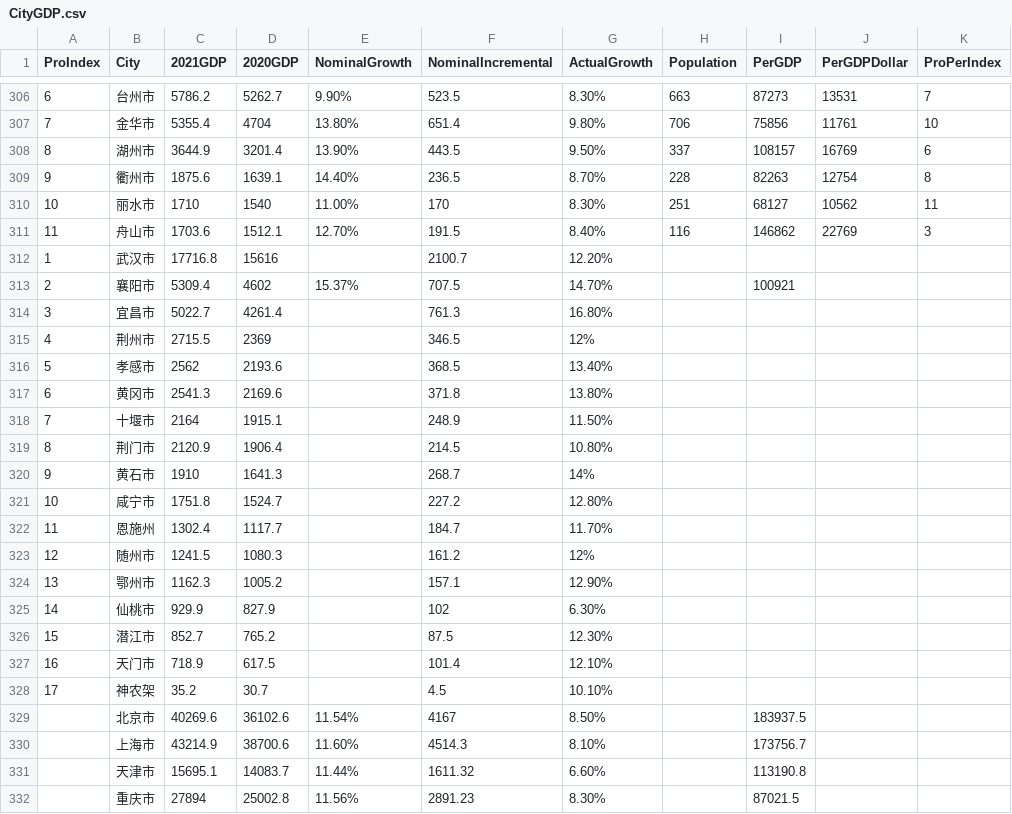
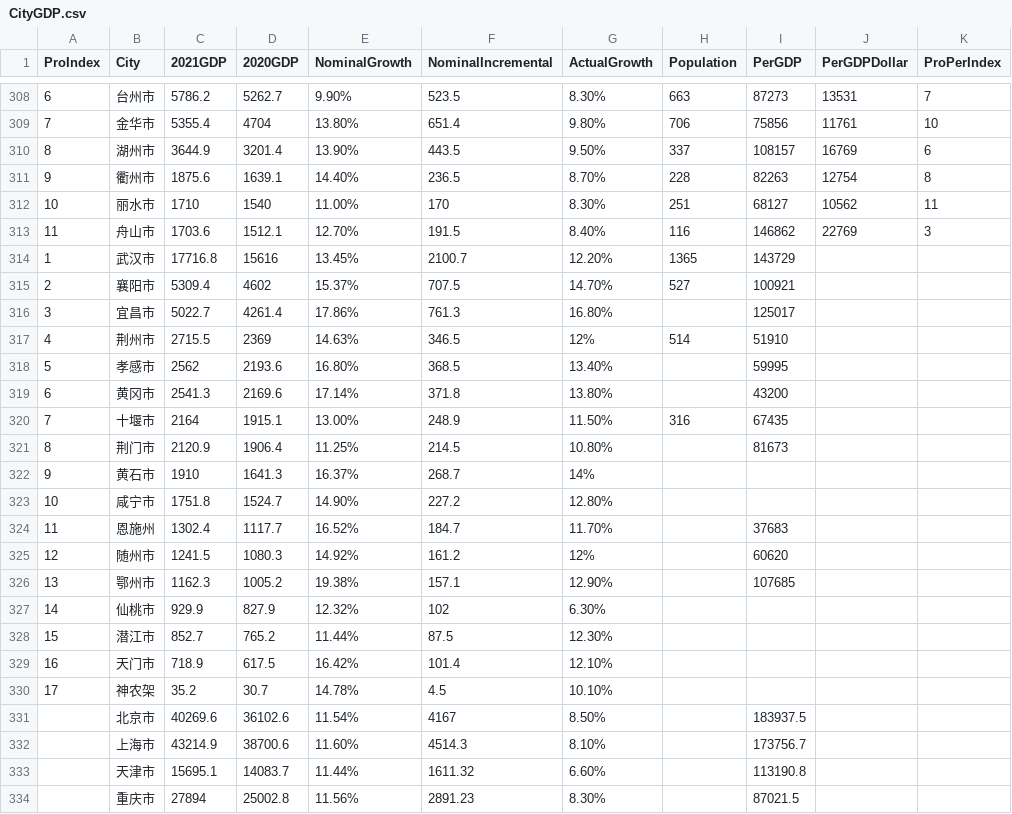
Before and after one commit to HLGhpz/Data-Handle-TS, a CSV file: src/rowData/CityGDP.csv, drawn as a sheet; only a part is shown, gaps mark what is left out; addresses are those after the commit; the diff covers the shown part only; the diff names each change by its address in the sheet, - before the commit and + after, or states it on an @@ line.

```diff
--- a/src/rowData/CityGDP.csv
+++ b/src/rowData/CityGDP.csv
-E314 (NominalGrowth): (empty)
+E314 (NominalGrowth): 13.45%
-H314 (Population): (empty)
+H314 (Population): 1365
-I314 (PerGDP): (empty)
+I314 (PerGDP): 143729
-H315 (Population): (empty)
+H315 (Population): 527
-E316 (NominalGrowth): (empty)
+E316 (NominalGrowth): 17.86%
-I316 (PerGDP): (empty)
+I316 (PerGDP): 125017
-E317 (NominalGrowth): (empty)
+E317 (NominalGrowth): 14.63%
-H317 (Population): (empty)
+H317 (Population): 514
-I317 (PerGDP): (empty)
+I317 (PerGDP): 51910
-E318 (NominalGrowth): (empty)
+E318 (NominalGrowth): 16.80%
-I318 (PerGDP): (empty)
+I318 (PerGDP): 59995
-E319 (NominalGrowth): (empty)
+E319 (NominalGrowth): 17.14%
-I319 (PerGDP): (empty)
+I319 (PerGDP): 43200
-E320 (NominalGrowth): (empty)
+E320 (NominalGrowth): 13.00%
-H320 (Population): (empty)
+H320 (Population): 316
-I320 (PerGDP): (empty)
+I320 (PerGDP): 67435
-E321 (NominalGrowth): (empty)
+E321 (NominalGrowth): 11.25%
-I321 (PerGDP): (empty)
+I321 (PerGDP): 81673
-E322 (NominalGrowth): (empty)
+E322 (NominalGrowth): 16.37%
-E323 (NominalGrowth): (empty)
+E323 (NominalGrowth): 14.90%
-E324 (NominalGrowth): (empty)
+E324 (NominalGrowth): 16.52%
-I324 (PerGDP): (empty)
+I324 (PerGDP): 37683
-E325 (NominalGrowth): (empty)
+E325 (NominalGrowth): 14.92%
-I325 (PerGDP): (empty)
+I325 (PerGDP): 60620
-E326 (NominalGrowth): (empty)
+E326 (NominalGrowth): 19.38%
-I326 (PerGDP): (empty)
+I326 (PerGDP): 107685
-E327 (NominalGrowth): (empty)
+E327 (NominalGrowth): 12.32%
-E328 (NominalGrowth): (empty)
+E328 (NominalGrowth): 11.44%
-E329 (NominalGrowth): (empty)
+E329 (NominalGrowth): 16.42%
-E330 (NominalGrowth): (empty)
+E330 (NominalGrowth): 14.78%
```
Also changed, not shown: 3 added rows, 1 removed row and 80 edited cells elsewhere in this file, 4 other files.
